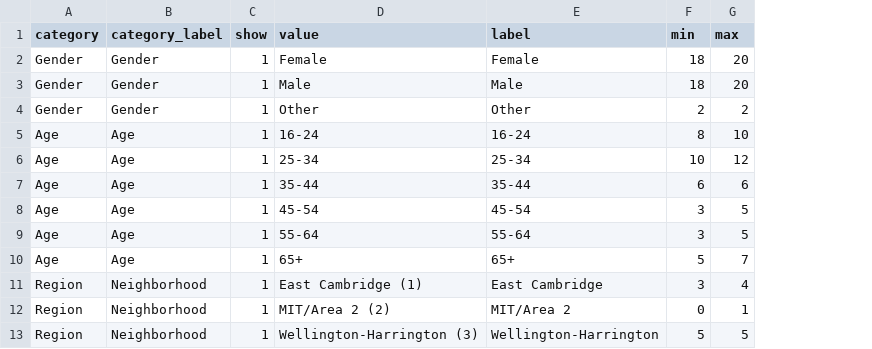
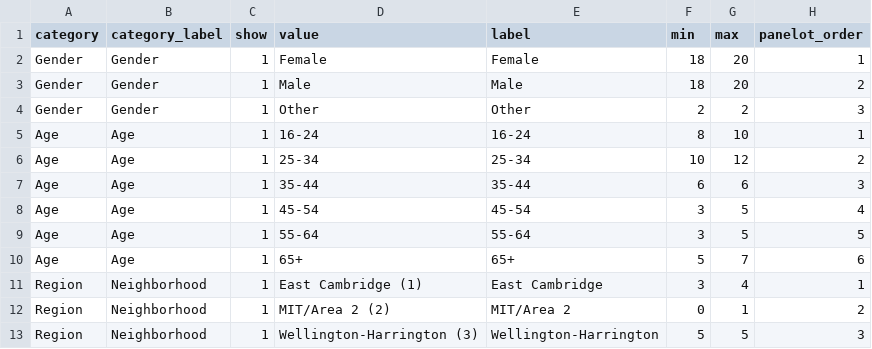
Before and after one commit to rengels-coc/civic-assembly-panel, a CSV file: config/categories.csv, drawn as a sheet; only a part is shown; the diff names each change by its address in the sheet, - before the commit and + after, or states it on an @@ line.

```diff
--- a/config/categories.csv
+++ b/config/categories.csv
+column H (panelot_order), rows 2-13: 1 | 2 | 3 | 1 | 2 | 3 | 4 | 5 | 6 | 1 | 2 | 3
```
Also changed, not shown: site/data/panel_composition.csv, 9 other files.
